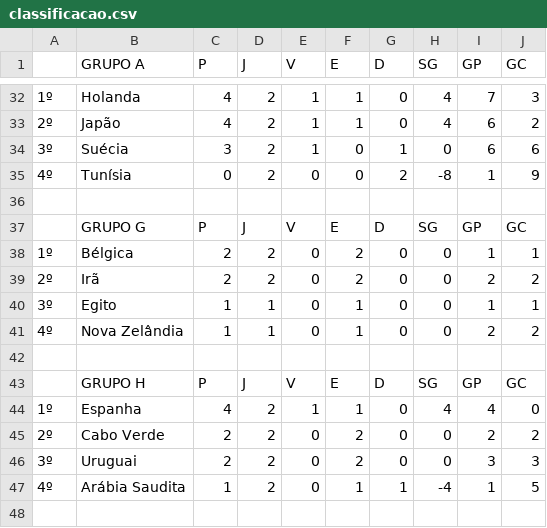
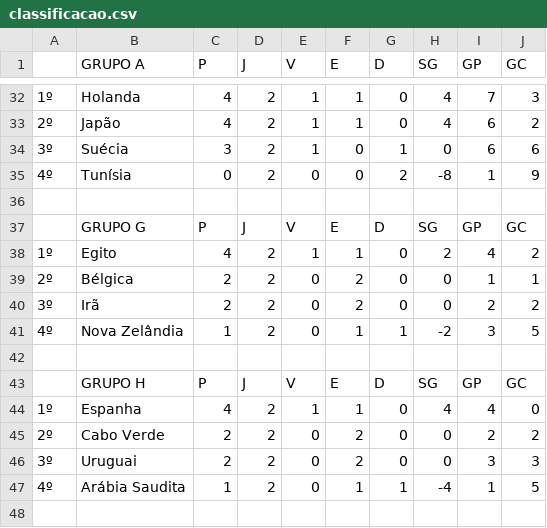
Before and after one commit to LeandroBCastro/bolaochsp, a CSV file: data/classificacao.csv, drawn as a sheet; only a part is shown, gaps mark what is left out.

```diff
--- a/data/classificacao.csv
+++ b/data/classificacao.csv
@@ -37,6 +37,6 @@
 ;GRUPO G;P;J;V;E;D;SG;GP;GC
-1º;Bélgica;2;2;0;2;0;0;1;1
-2º;Irã;2;2;0;2;0;0;2;2
-3º;Egito;1;1;0;1;0;0;1;1
-4º;Nova Zelândia;1;1;0;1;0;0;2;2
+1º;Egito;4;2;1;1;0;2;4;2
+2º;Bélgica;2;2;0;2;0;0;1;1
+3º;Irã;2;2;0;2;0;0;2;2
+4º;Nova Zelândia;1;2;0;1;1;-2;3;5
 ;;;;;;;;;
```
Also changed, not shown: data/ranking.csv, data/rodada1.csv.
